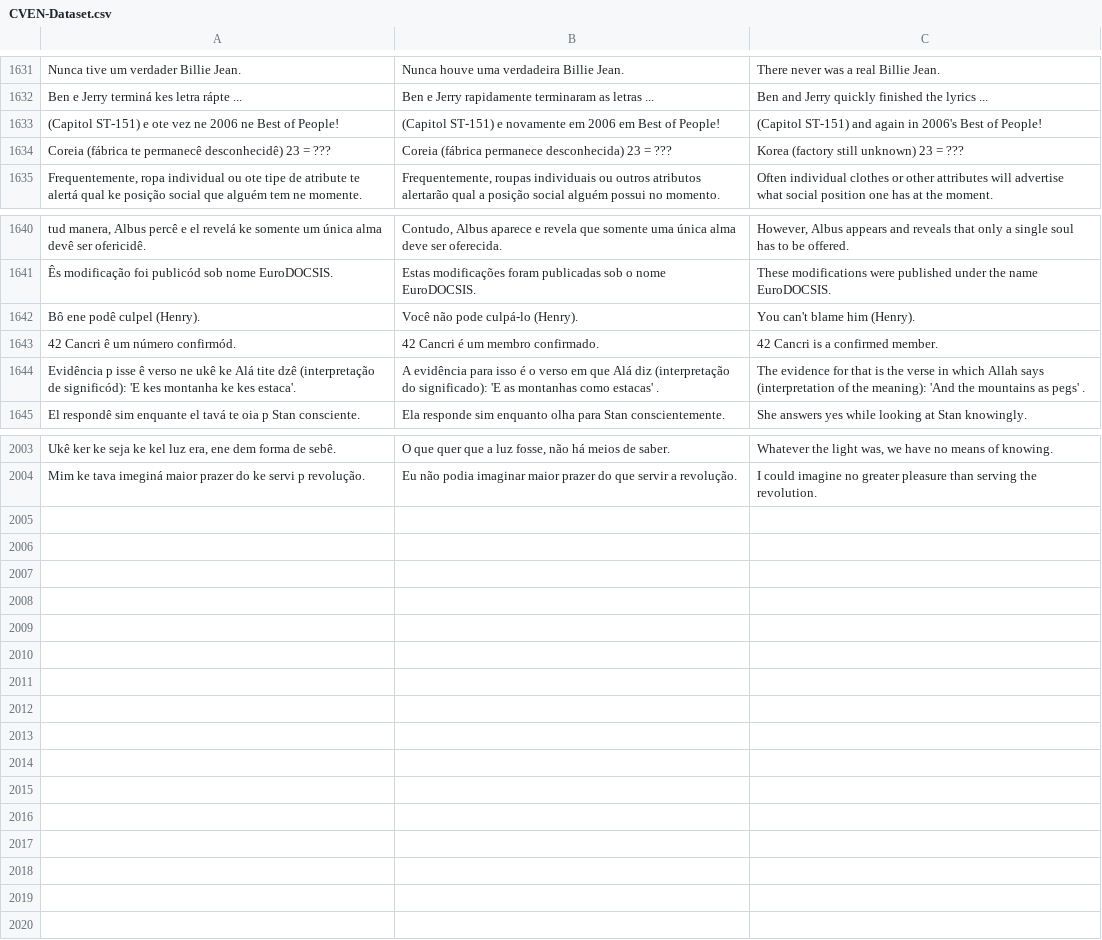
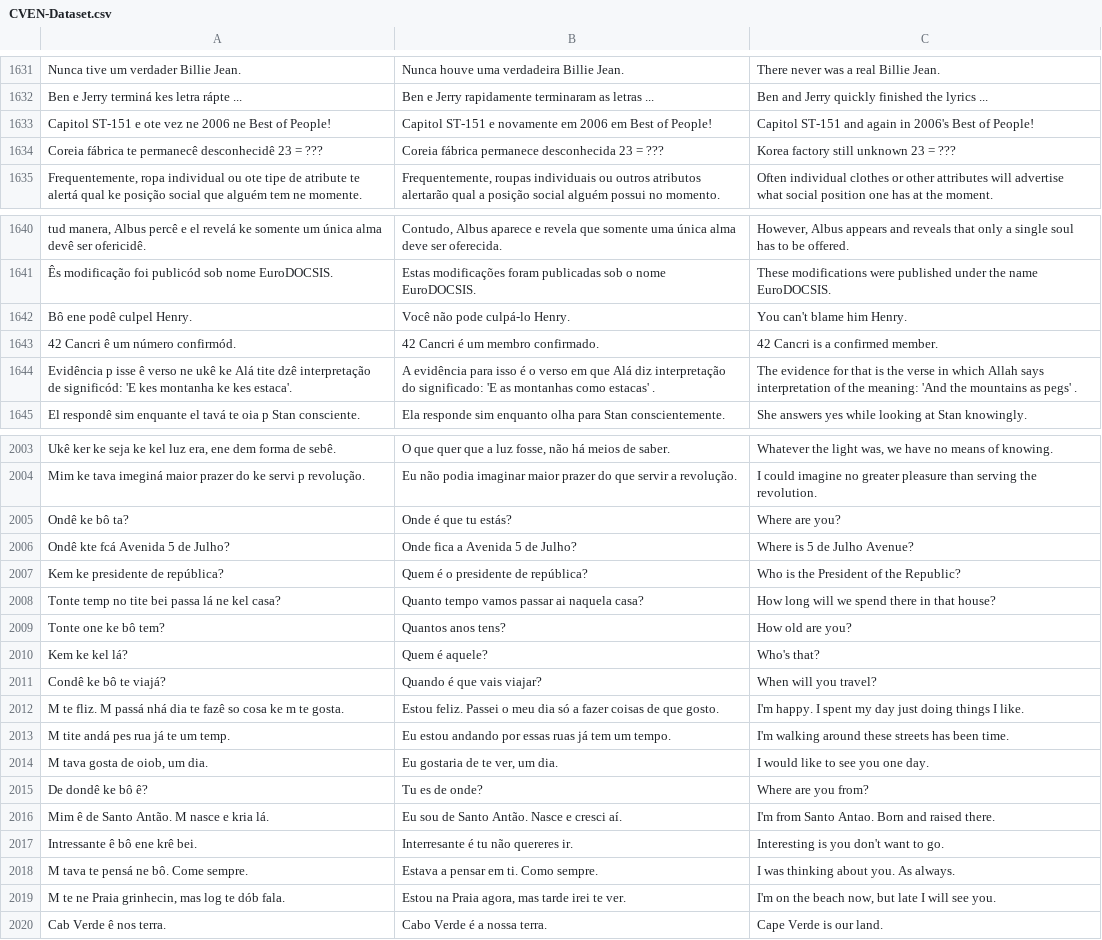
Before and after one commit to robertocarlosmedina/crioleSet, a CSV file: CVEN-Dataset.csv, drawn as a sheet; only a part is shown, gaps mark what is left out; the diff covers the shown part only; the diff names each change by its address in the sheet, - before the commit and + after, or states it on an @@ line.

Commit message:
upates on the dataset

```diff
--- a/CVEN-Dataset.csv
+++ b/CVEN-Dataset.csv
-A1633: (Capitol ST-151) e ote…
+A1633: Capitol ST-151 e ote…
-B1633: (Capitol ST-151) e novamente…
+B1633: Capitol ST-151 e novamente…
-C1633: (Capitol ST-151) and again…
+C1633: Capitol ST-151 and again…
-A1634: Coreia (fábrica te permanecê desconhecidê) 23 =…
+A1634: Coreia fábrica te permanecê desconhecidê 23 =…
-B1634: Coreia (fábrica permanece desconhecida) 23 =…
+B1634: Coreia fábrica permanece desconhecida 23 =…
-C1634: Korea (factory still unknown) 23 = ???
+C1634: Korea factory still unknown 23 = ???
-A1642: Bô ene podê culpel (Henry).
+A1642: Bô ene podê culpel Henry.
-B1642: Você não pode culpá-lo (Henry).
+B1642: Você não pode culpá-lo Henry.
-C1642: You can't blame him (Henry).
+C1642: You can't blame him Henry.
-A1644: …tite dzê (interpretação de significód): 'E kes…
+A1644: …tite dzê interpretação de significód: 'E kes…
-B1644: …Alá diz (interpretação do significado): 'E as…
+B1644: …Alá diz interpretação do significado: 'E as…
-C1644: …Allah says (interpretation of the meaning): 'And the…
+C1644: …Allah says interpretation of the meaning: 'And the…
+row 2005: Ondê ke bô ta? | Onde é que tu estás? | Where are you?
+row 2006: Ondê kte fcá Avenida 5 de Julho? | Onde fica a Avenida 5 de Julho? | Where is 5 de Julho Avenue?
+row 2007: Kem ke presidente de república? | Quem é o presidente de república? | Who is the President of the Republic?
+row 2008: Tonte temp no tite bei passa lá ne kel casa? | Quanto tempo vamos passar ai naquela casa? | How long will we spend there in that house?
+row 2009: Tonte one ke bô tem? | Quantos anos tens? | How old are you?
+row 2010: Kem ke kel lá? | Quem é aquele? | Who's that?
+row 2011: Condê ke bô te viajá? | Quando é que vais viajar? | When will you travel?
+row 2012: M te fliz. M passá nhá dia te fazê so cosa ke m te gosta. | Estou feliz. Passei o meu dia só a fazer coisas de que gosto. | I'm happy. I spent my day just doing things I like.
+row 2013: M tite andá pes rua já te um temp. | Eu estou andando por essas ruas já tem um tempo. | I'm walking around these streets has been time.
+row 2014: M tava gosta de oiob, um dia. | Eu gostaria de te ver, um dia. | I would like to see you one day.
+row 2015: De dondê ke bô ê? | Tu es de onde? | Where are you from?
+row 2016: Mim ê de Santo Antão. M nasce e kria lá. | Eu sou de Santo Antão. Nasce e cresci aí. | I'm from Santo Antao. Born and raised there.
+row 2017: Intressante ê bô ene krê bei. | Interresante é tu não quereres ir. | Interesting is you don't want to go.
+row 2018: M tava te pensá ne bô. Come sempre. | Estava a pensar em ti. Como sempre. | I was thinking about you. As always.
+row 2019: M te ne Praia grinhecin, mas log te dób fala. | Estou na Praia agora, mas tarde irei te ver. | I'm on the beach now, but late I will see you.
+row 2020: Cab Verde ê nos terra. | Cabo Verde é a nossa terra. | Cape Verde is our land.
```
Also changed, not shown: 68 edited cells elsewhere in this file, 4 other files.
